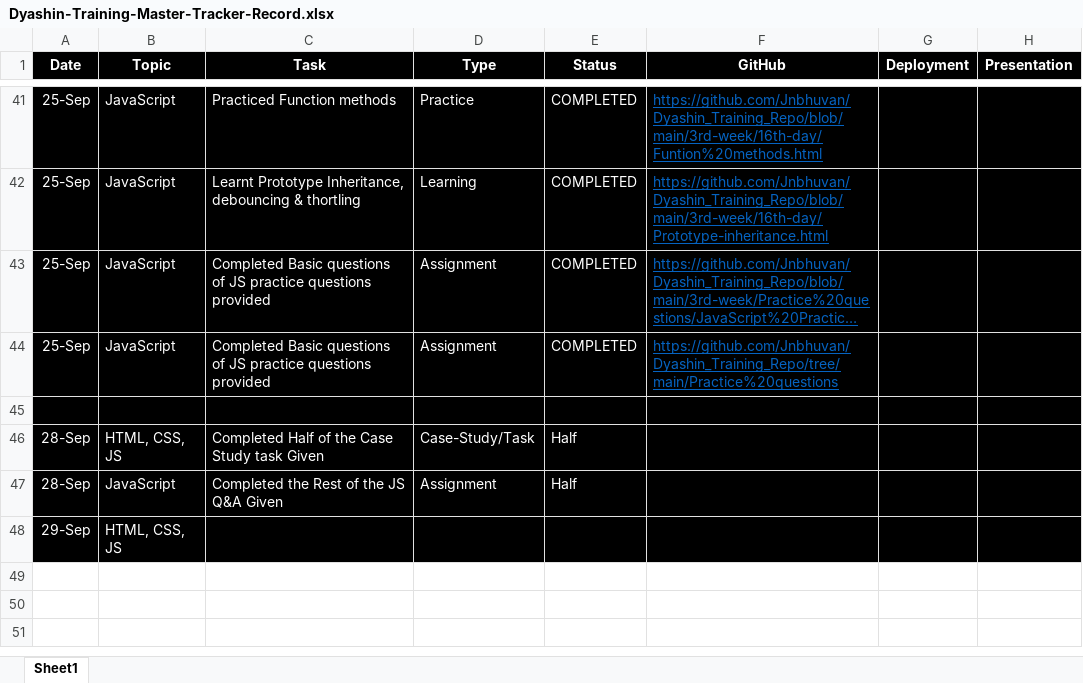
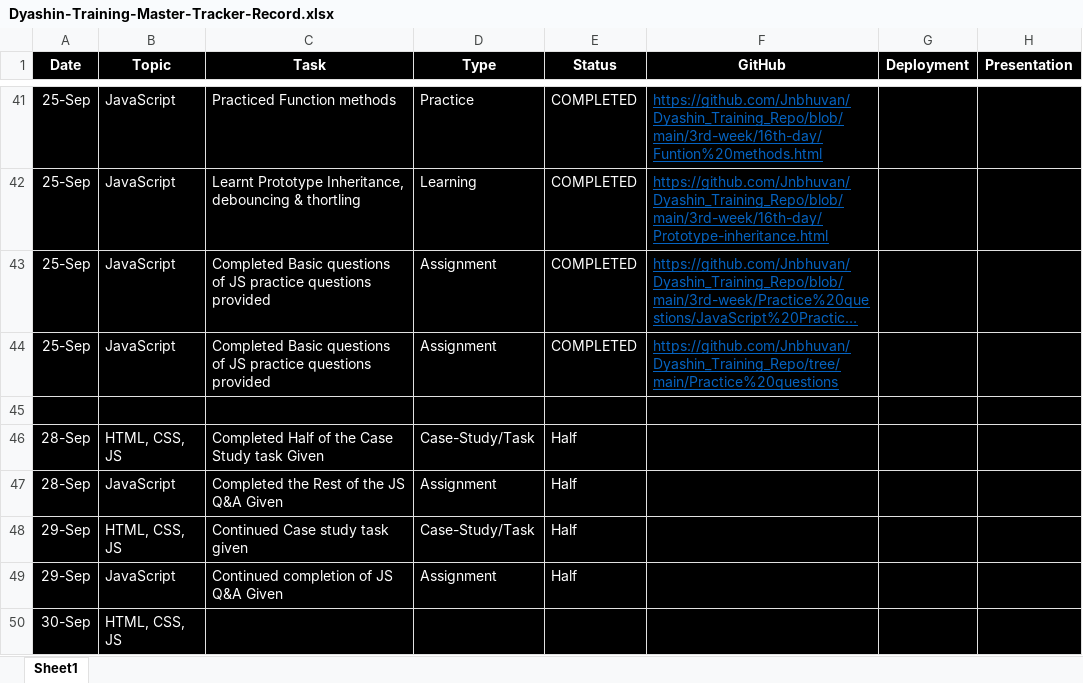
Before and after one commit to Jnbhuvan/Dyashin_Training_Repo, an Excel workbook: Dyashin-Training-Master-Tracker-Record.xlsx, sheet Sheet1, drawn as a sheet; only a part is shown, gaps mark what is left out; long unchanged cells end in …; values as stored, in another font and other column widths than the file's, no borders; table styles not drawn; addresses are those after the commit; the diff names each change by its address in the sheet, - before the commit and + after, or states it on an @@ line.

Commit message:
Updated the master tracker excel

```diff
--- a/Dyashin-Training-Master-Tracker-Record.xlsx (sheet Sheet1)
+++ b/Dyashin-Training-Master-Tracker-Record.xlsx (sheet Sheet1)
+row 48: 29-Sep | HTML, CSS, JS | Continued Case study task given | Case-Study/Task | Half
+row 49: 29-Sep | JavaScript | Continued completion of JS Q&A Given | Assignment | Half
-A50 (Date): 29-Sep
+A50 (Date): 30-Sep
```
